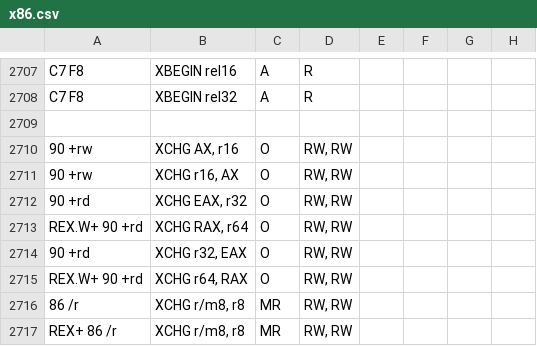
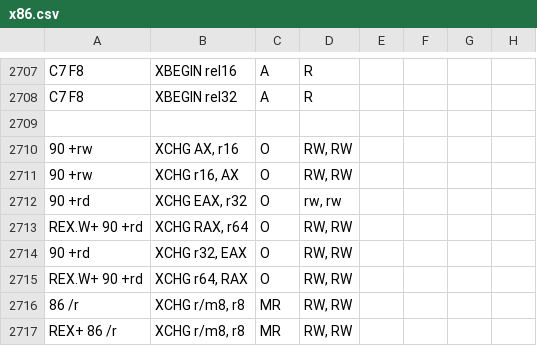
Before and after one commit to StanfordPL/x64asm, a CSV file: src/x86.csv, drawn as a sheet; only a part is shown, gaps mark what is left out; the diff names each change by its address in the sheet, - before the commit and + after, or states it on an @@ line.

```diff
--- a/src/x86.csv
+++ b/src/x86.csv
-D2712: RW, RW
+D2712: rw, rw
```
Also changed, not shown: 1 other file.
